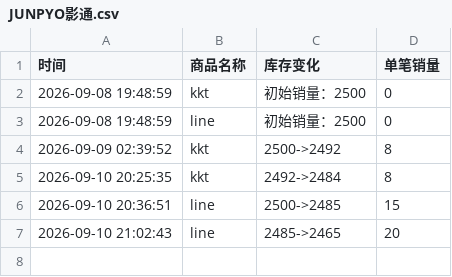
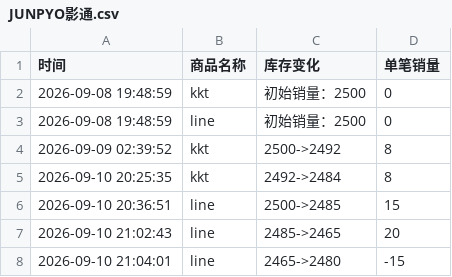
Before and after one commit to Juineii/nouera_md0910, a CSV file: JUNPYO影通.csv, drawn as a sheet.

Commit message:
自动更新数据 2026-09-10 21:04:51

```diff
--- a/JUNPYO影通.csv
+++ b/JUNPYO影通.csv
@@ -7 +7,2 @@
 2026-09-10 21:02:43,line,2485->2465,20
+2026-09-10 21:04:01,line,2465->2480,-15
```
